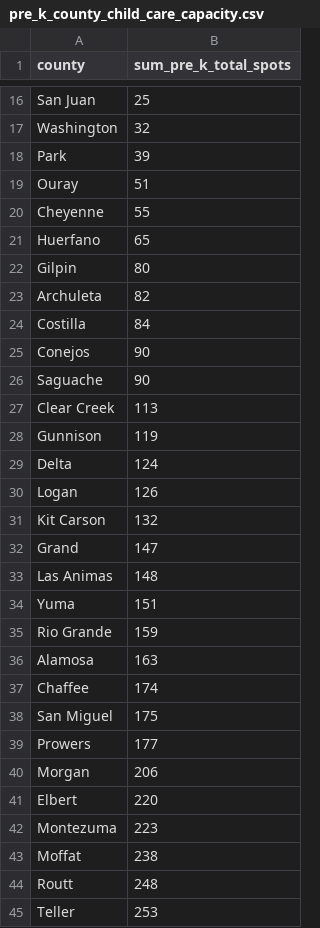
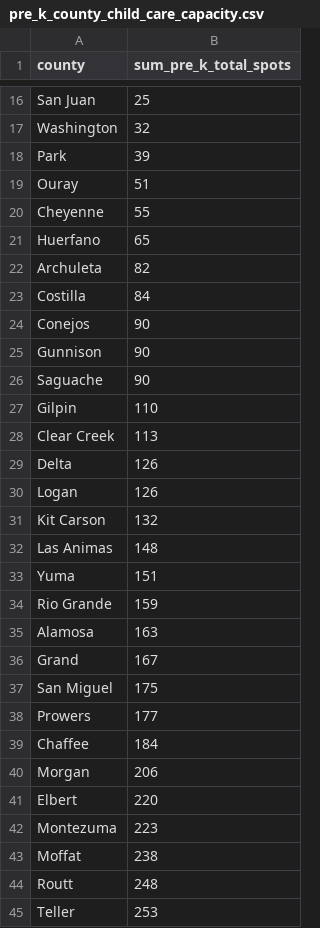
Before and after one commit to ZackNewsMan/child_care_gap_co, a CSV file: pre_k_county_child_care_capacity.csv, drawn as a sheet; only a part is shown, gaps mark what is left out; the diff covers the shown part only.

```diff
--- a/pre_k_county_child_care_capacity.csv
+++ b/pre_k_county_child_care_capacity.csv
@@ -21,3 +21,2 @@ Cheyenne,55
 Huerfano,65
-Gilpin,80
 Archuleta,82
@@ -25,9 +24,9 @@ Costilla,84
 Conejos,90
+Gunnison,90
 Saguache,90
+Gilpin,110
 Clear Creek,113
-Gunnison,119
-Delta,124
+Delta,126
 Logan,126
 Kit Carson,132
-Grand,147
 Las Animas,148
@@ -36,5 +35,6 @@ Rio Grande,159
 Alamosa,163
-Chaffee,174
+Grand,167
 San Miguel,175
 Prowers,177
+Chaffee,184
 Morgan,206
```
Also changed, not shown: 1 added row, 1 removed row and 12 edited cells elsewhere in this file, county_child_care_capacity.csv, spot_kids_gap.csv, 14 other files.
